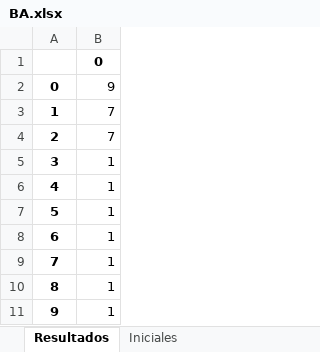
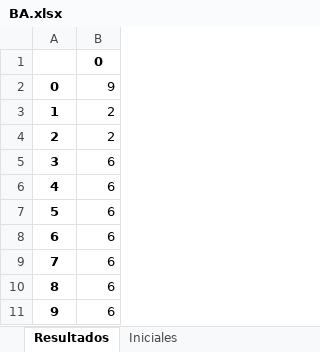
Before and after one commit to AlanRod7/swarm-main, an Excel workbook: Experimentos2/BA.xlsx, sheet Resultados, drawn as a sheet; values as stored, in another font and other column widths than the file's, no borders; the diff names each change by its address in the sheet, - before the commit and + after, or states it on an @@ line.

```diff
--- a/Experimentos2/BA.xlsx (sheet Resultados)
+++ b/Experimentos2/BA.xlsx (sheet Resultados)
-B3:B4: 7
+B3:B4: 2
-B5:B11: 1
+B5:B11: 6
```
Also changed, not shown: sheet Velocidad, sheet Posición, sheet Frecuencia, sheet No_Aleatorios, sheet Sonoridad(Inicial), sheet Sonoridad(Final), 2 more sheets, Experimentos/MOORA.xlsx, 25 other files.
